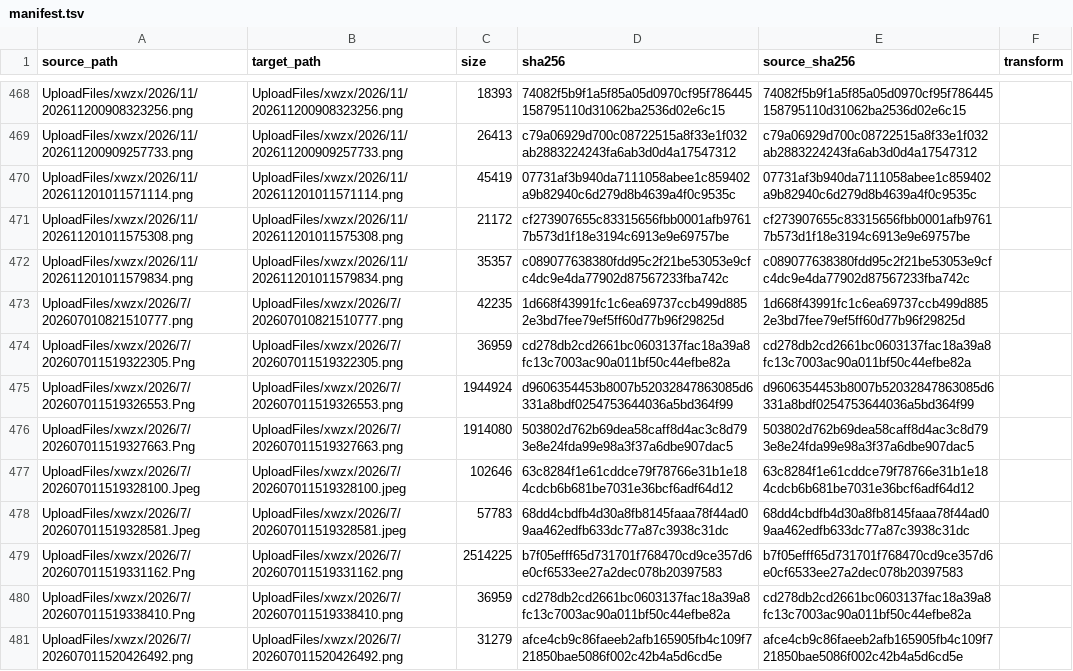
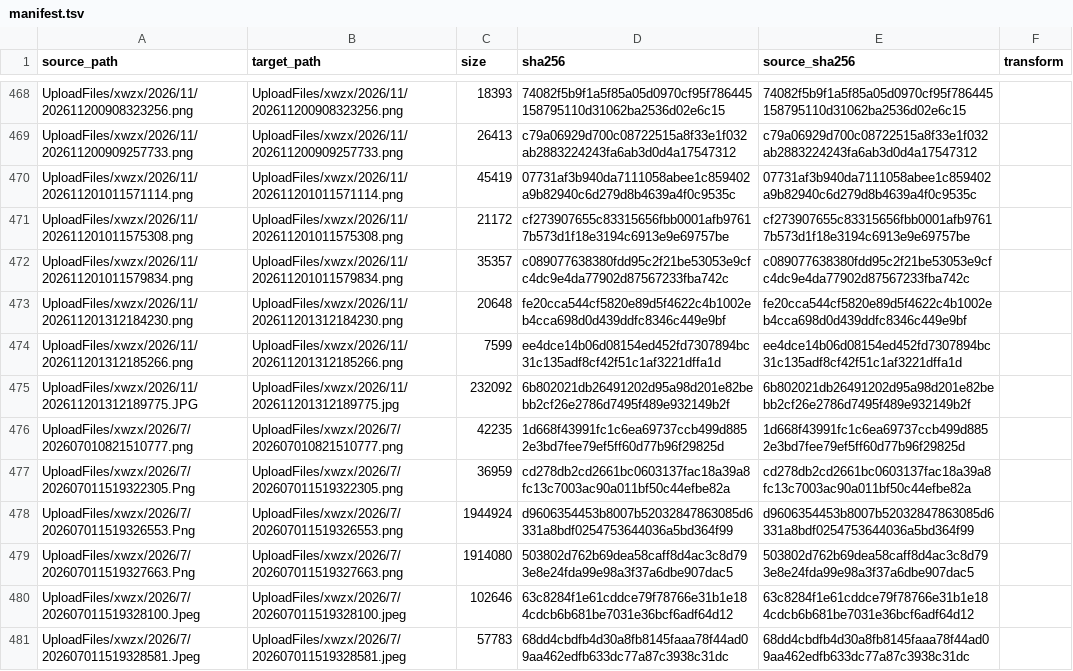
Before and after one commit to Shaoxing-No-1-High-School/Shaoxingyizhong-img-xwzx-2026-h2, a TSV file: manifest.tsv, drawn as a sheet; only a part is shown, gaps mark what is left out; the shorter side is filled out with more unchanged rows; the diff names each change by its address in the sheet, - before the commit and + after, or states it on an @@ line.

```diff
--- a/manifest.tsv
+++ b/manifest.tsv
+row 473: UploadFiles/xwzx/2026/11/202611201312184230.png | UploadFiles/xwzx/2026/11/202611201312184230.png | 20648 | fe20cca544cf5820e89d5f4622c4b1002eb4cca698d0d439ddfc8346c449e9bf | fe20cca544cf5820e89d5f4622c4b1002eb4cca698d0d439ddfc8346c449e9bf
+row 474: UploadFiles/xwzx/2026/11/202611201312185266.png | UploadFiles/xwzx/2026/11/202611201312185266.png | 7599 | ee4dce14b06d08154ed452fd7307894bc31c135adf8cf42f51c1af3221dffa1d | ee4dce14b06d08154ed452fd7307894bc31c135adf8cf42f51c1af3221dffa1d
+row 475: UploadFiles/xwzx/2026/11/202611201312189775.JPG | UploadFiles/xwzx/2026/11/202611201312189775.jpg | 232092 | 6b802021db26491202d95a98d201e82bebb2cf26e2786d7495f489e932149b2f | 6b802021db26491202d95a98d201e82bebb2cf26e2786d7495f489e932149b2f
```
Also changed, not shown: 3 other files.
